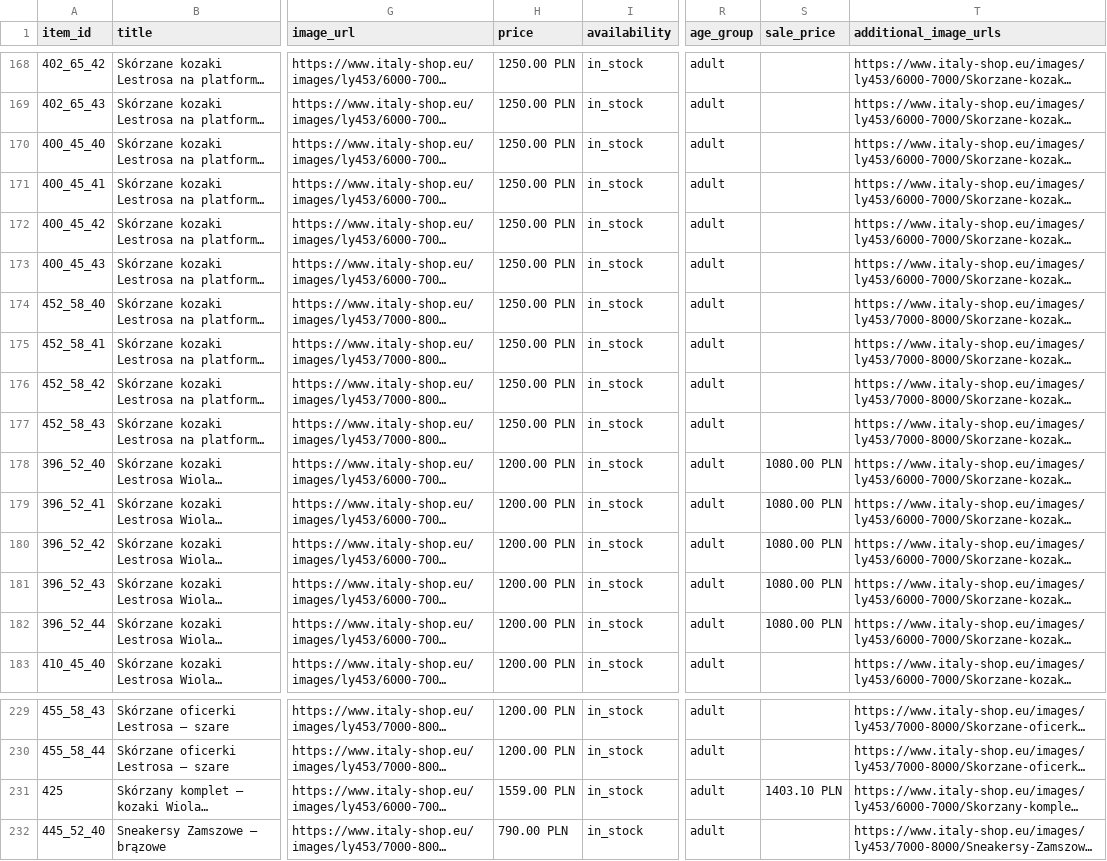
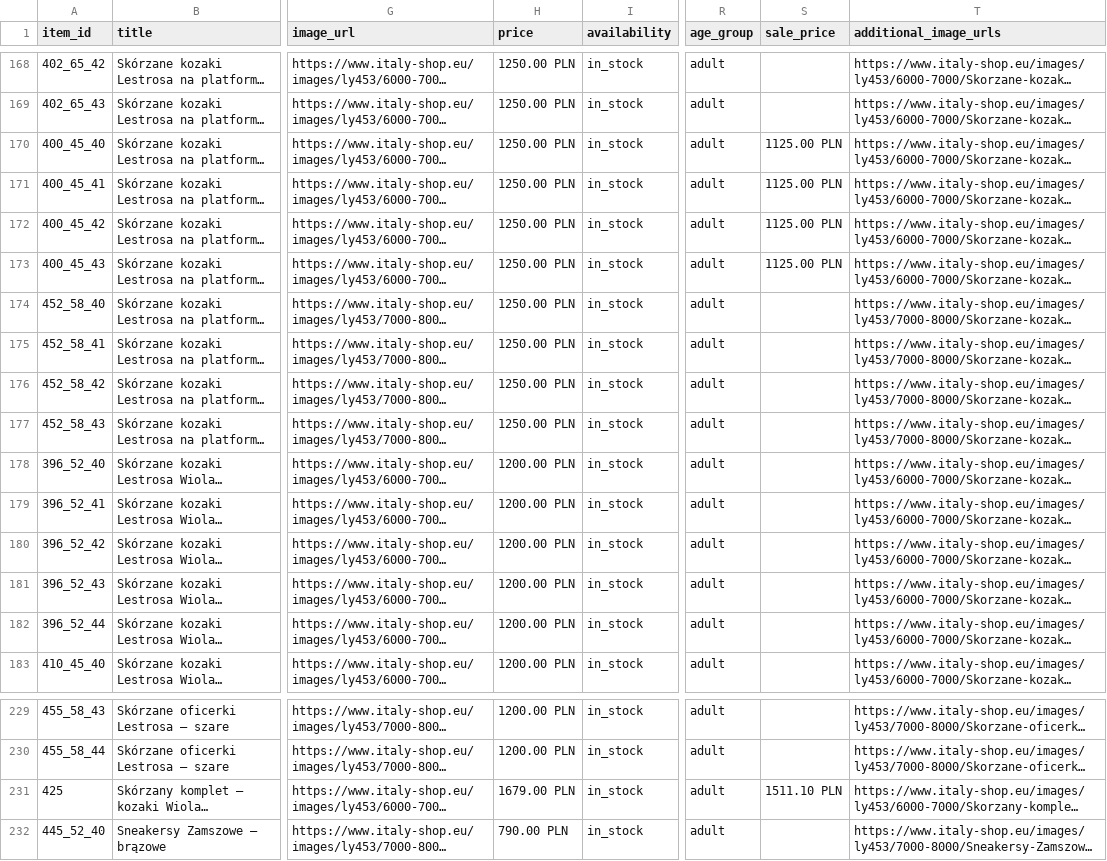
Before and after one commit to ANedbalski/italy-shop-feed-public, a CSV file: feed_openai.csv, drawn as a sheet; only a part is shown, gaps mark what is left out; long unchanged cells end in …; the diff names each change by its address in the sheet, - before the commit and + after, or states it on an @@ line.

Commit message:
Feed update 2026-09-29 09:12

```diff
--- a/feed_openai.csv
+++ b/feed_openai.csv
-S170:S173 (sale_price): (empty)
+S170:S173 (sale_price): 1125.00 PLN
-S178:S182 (sale_price): 1080.00 PLN
+S178:S182 (sale_price): (empty)
-H231 (price): 1559.00 PLN
+H231 (price): 1679.00 PLN
-S231 (sale_price): 1403.10 PLN
+S231 (sale_price): 1511.10 PLN
```
Also changed, not shown: feed_openai.tsv, 2 other files.
